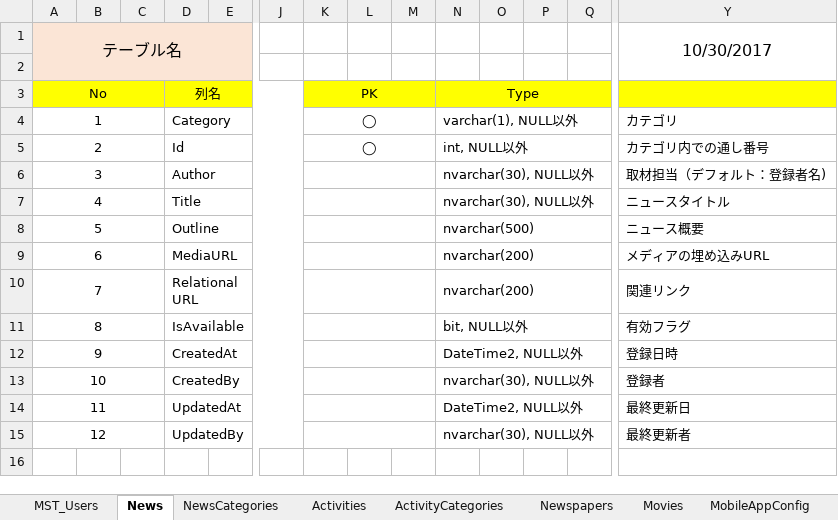
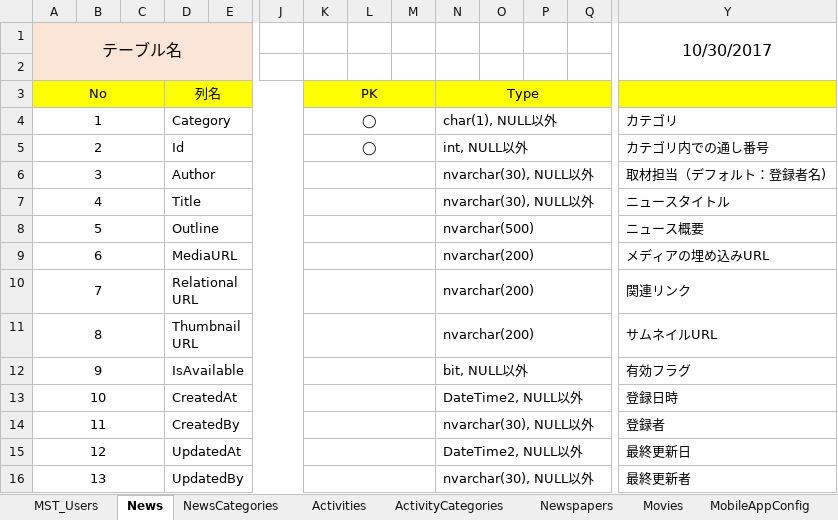
Before and after one commit to 07JP27/17nsj, an Excel workbook: common/テーブル定義書.xlsx, sheet News, drawn as a sheet; only a part is shown, gaps mark what is left out; values as stored, in another font and other column widths than the file's, no borders; addresses are those after the commit; rows hold the shown columns only; the diff names each change by its address in the sheet, - before the commit and + after, or states it on an @@ line.

```diff
--- a/common/テーブル定義書.xlsx (sheet News)
+++ b/common/テーブル定義書.xlsx (sheet News)
-N4: varchar(1), NULL以外
+N4: char(1), NULL以外
+row 11: 8 |  |  | ThumbnailURL |  |  |  |  |  | nvarchar(200) |  |  |  | サムネイルURL
@@ column A (テーブル名) renumbered from row 12 down @@
```
Also changed, not shown: sheet ActivityCategories, sheet NewsCategories, sheet Activities, sheet Newspapers, sheet Movies, 1 other file.
